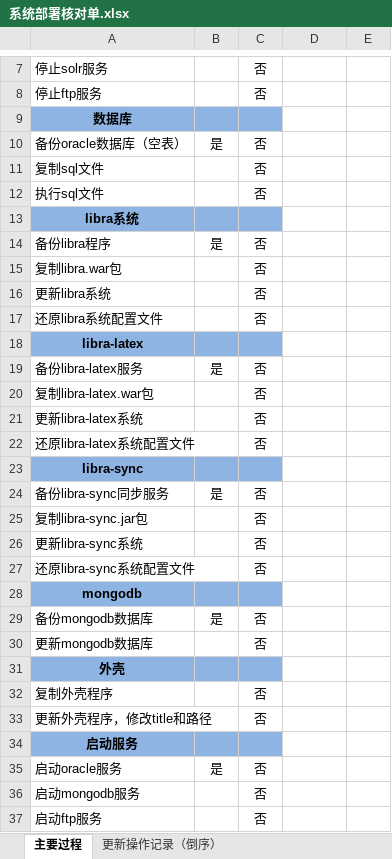
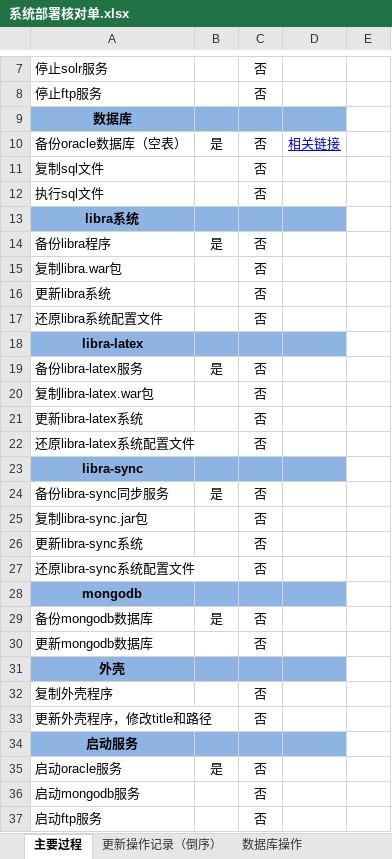
Before and after one commit to chahongjing/documents, an Excel workbook: deploy/系统部署核对单.xlsx, sheet 主要过程, drawn as a sheet; only a part is shown, gaps mark what is left out; values as stored, in another font and other column widths than the file's, no borders; conditional formats not drawn; the diff covers the shown part only; the diff names each change by its address in the sheet, - before the commit and + after, or states it on an @@ line.

```diff
--- a/deploy/系统部署核对单.xlsx (sheet 主要过程)
+++ b/deploy/系统部署核对单.xlsx (sheet 主要过程)
+sheet tab: 数据库操作
-D9 fill: none
+D9 fill: #8EB4E3
-D10: (empty)
+D10: 相关链接
-D13 fill: none
+D13 fill: #8EB4E3
-D18 fill: none
+D18 fill: #8EB4E3
-D23 fill: none
+D23 fill: #8EB4E3
-D28 fill: none
+D28 fill: #8EB4E3
-D31 fill: none
+D31 fill: #8EB4E3
-D34 fill: none
+D34 fill: #8EB4E3
```
Also changed, not shown: 2 added rows, 2 edited cells and cell formats elsewhere in this sheet.
